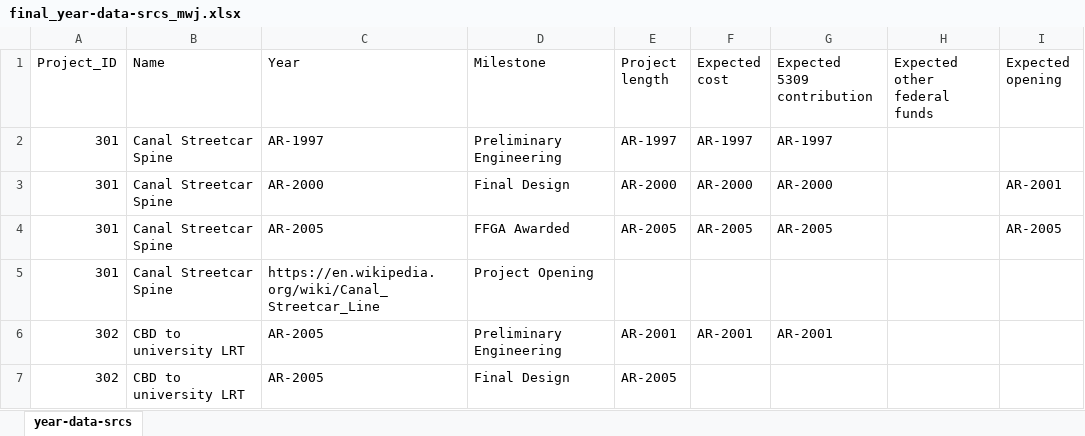
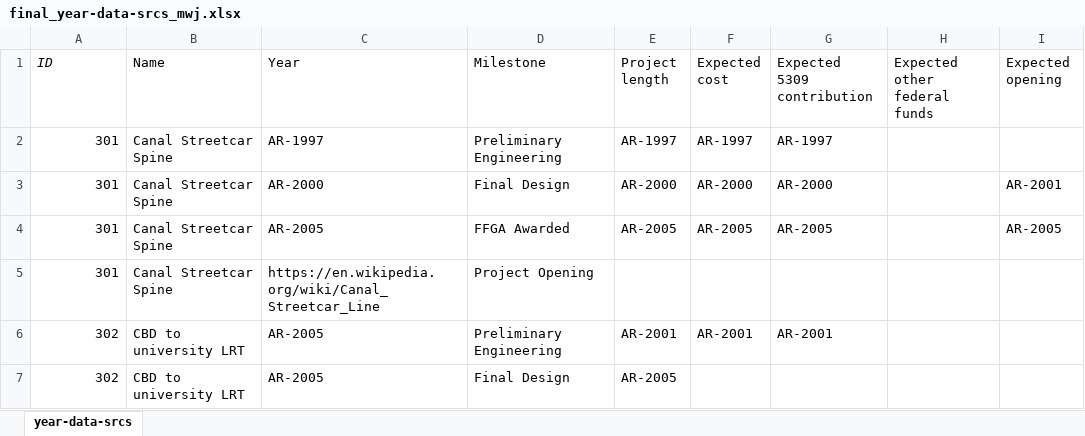
Before and after one commit to c-voulgaris/cap-cost-error, an Excel workbook: year-data-srcs/by_individual_ra/final_year-data-srcs_mwj.xlsx, sheet year-data-srcs, drawn as a sheet; only a part is shown; values as stored, in another font and other column widths than the file's, no borders; the diff names each change by its address in the sheet, - before the commit and + after, or states it on an @@ line.

```diff
--- a/year-data-srcs/by_individual_ra/final_year-data-srcs_mwj.xlsx (sheet year-data-srcs)
+++ b/year-data-srcs/by_individual_ra/final_year-data-srcs_mwj.xlsx (sheet year-data-srcs)
-A1: Project_ID
+A1: ID
-A1 italic: off
+A1 italic: on
```
Also changed, not shown: year-data/by_individual_ra/final_year-data_mwj.xlsx, 12 other files.
